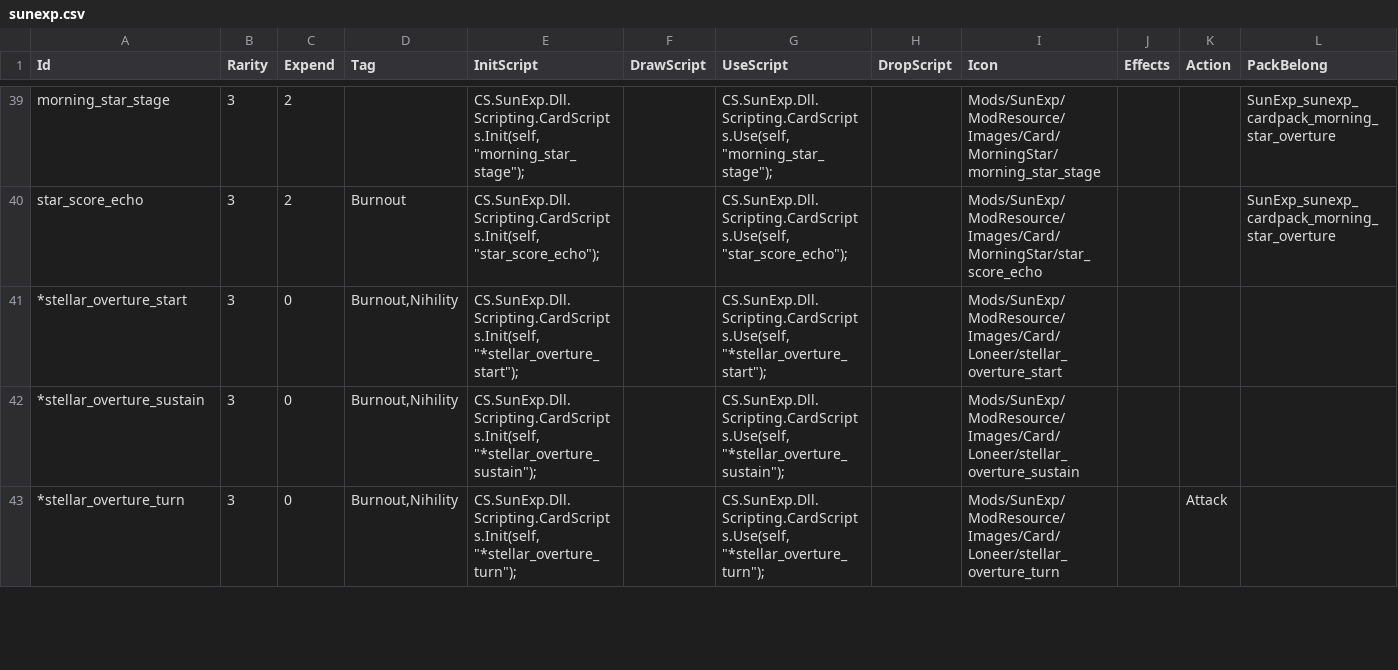
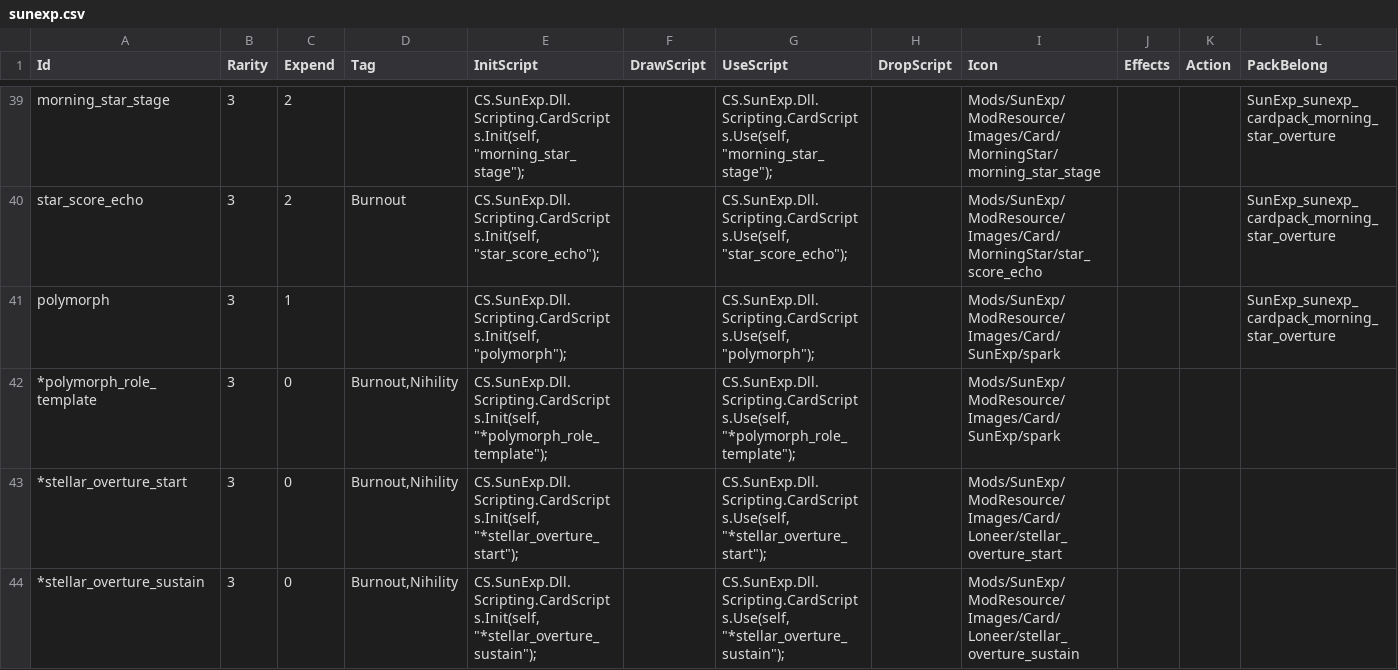
Before and after one commit to AuraKaliya/apocalyptic-journey-mod-SunExp, a CSV file: SunExp/Data/Card/sunexp.csv, drawn as a sheet; only a part is shown, gaps mark what is left out; the shorter side is filled out with more unchanged rows; the diff names each change by its address in the sheet, - before the commit and + after, or states it on an @@ line.

```diff
--- a/SunExp/Data/Card/sunexp.csv
+++ b/SunExp/Data/Card/sunexp.csv
+row 41: polymorph | 3 | 1 |  | CS.SunExp.Dll.Scripting.CardScripts.Init(self, "polymorph"); |  | CS.SunExp.Dll.Scripting.CardScripts.Use(self, "polymorph"); |  | Mods/SunExp/ModResource/Images/Card/SunExp/spark |  |  | SunExp_sunexp_cardpack_morning_star_overture
+row 42: *polymorph_role_template | 3 | 0 | Burnout,Nihility | CS.SunExp.Dll.Scripting.CardScripts.Init(self, "*polymorph_role_template"); |  | CS.SunExp.Dll.Scripting.CardScripts.Use(self, "*polymorph_role_template"); |  | Mods/SunExp/ModResource/Images/Card/SunExp/spark
```
Also changed, not shown: SunExp/Text/Card/sunexp.csv, 17 other files.
